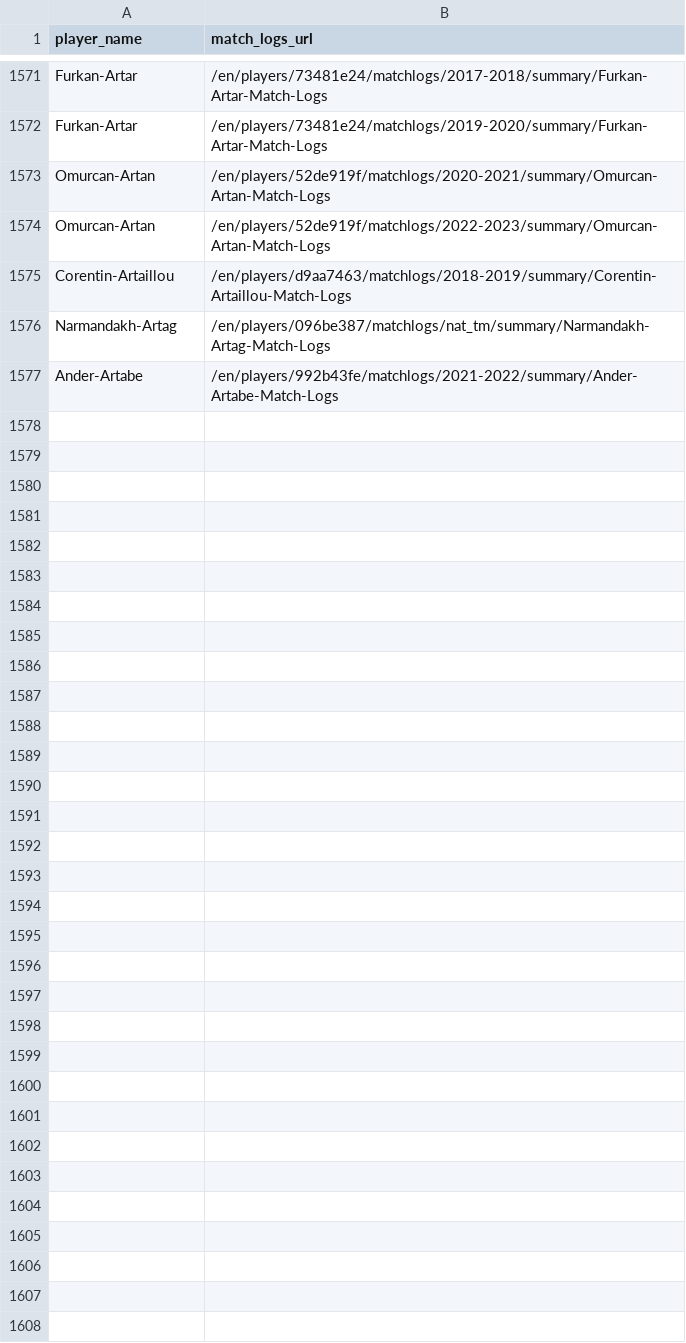
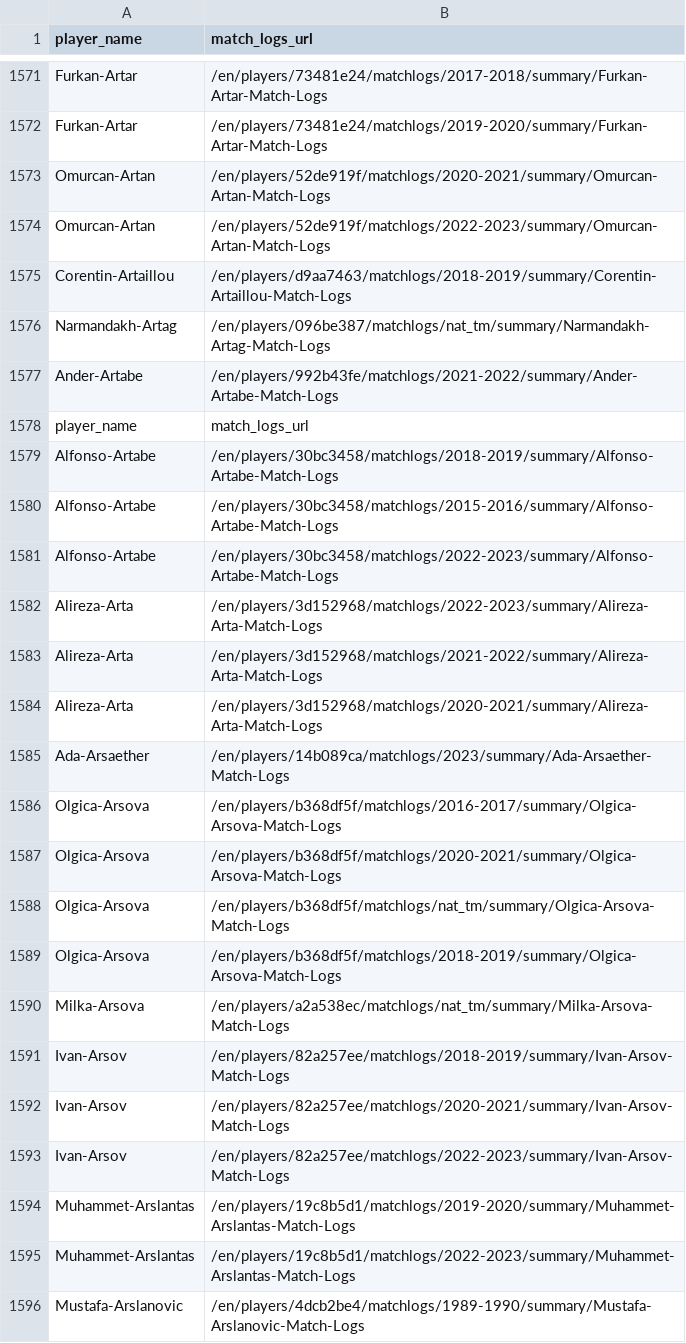
Before and after one commit to showall/Apache-Airflow-Fbref-Scrapper, a CSV file: dags/scrapyfbref/output1.csv, drawn as a sheet; only a part is shown, gaps mark what is left out; the diff covers the shown part only.

```diff
--- a/dags/scrapyfbref/output1.csv
+++ b/dags/scrapyfbref/output1.csv
@@ -1577 +1577,20 @@ Narmandakh-Artag,/en/players/096be387/matchlogs/nat_tm/summary/Narmandakh-Artag-
 Ander-Artabe,/en/players/992b43fe/matchlogs/2021-2022/summary/Ander-Artabe-Match-Logs
+player_name,match_logs_url
+Alfonso-Artabe,/en/players/30bc3458/matchlogs/2018-2019/summary/Alfonso-Artabe-Match-Logs
+Alfonso-Artabe,/en/players/30bc3458/matchlogs/2015-2016/summary/Alfonso-Artabe-Match-Logs
+Alfonso-Artabe,/en/players/30bc3458/matchlogs/2022-2023/summary/Alfonso-Artabe-Match-Logs
+Alireza-Arta,/en/players/3d152968/matchlogs/2022-2023/summary/Alireza-Arta-Match-Logs
+Alireza-Arta,/en/players/3d152968/matchlogs/2021-2022/summary/Alireza-Arta-Match-Logs
+Alireza-Arta,/en/players/3d152968/matchlogs/2020-2021/summary/Alireza-Arta-Match-Logs
+Ada-Arsaether,/en/players/14b089ca/matchlogs/2023/summary/Ada-Arsaether-Match-Logs
+Olgica-Arsova,/en/players/b368df5f/matchlogs/2016-2017/summary/Olgica-Arsova-Match-Logs
+Olgica-Arsova,/en/players/b368df5f/matchlogs/2020-2021/summary/Olgica-Arsova-Match-Logs
+Olgica-Arsova,/en/players/b368df5f/matchlogs/nat_tm/summary/Olgica-Arsova-Match-Logs
+Olgica-Arsova,/en/players/b368df5f/matchlogs/2018-2019/summary/Olgica-Arsova-Match-Logs
+Milka-Arsova,/en/players/a2a538ec/matchlogs/nat_tm/summary/Milka-Arsova-Match-Logs
+Ivan-Arsov,/en/players/82a257ee/matchlogs/2018-2019/summary/Ivan-Arsov-Match-Logs
+Ivan-Arsov,/en/players/82a257ee/matchlogs/2020-2021/summary/Ivan-Arsov-Match-Logs
+Ivan-Arsov,/en/players/82a257ee/matchlogs/2022-2023/summary/Ivan-Arsov-Match-Logs
+Muhammet-Arslantas,/en/players/19c8b5d1/matchlogs/2019-2020/summary/Muhammet-Arslantas-Match-Logs
+Muhammet-Arslantas,/en/players/19c8b5d1/matchlogs/2022-2023/summary/Muhammet-Arslantas-Match-Logs
+Mustafa-Arslanovic,/en/players/4dcb2be4/matchlogs/1989-1990/summary/Mustafa-Arslanovic-Match-Logs
```
Also changed, not shown: 40 added rows elsewhere in this file, 2 other files.
